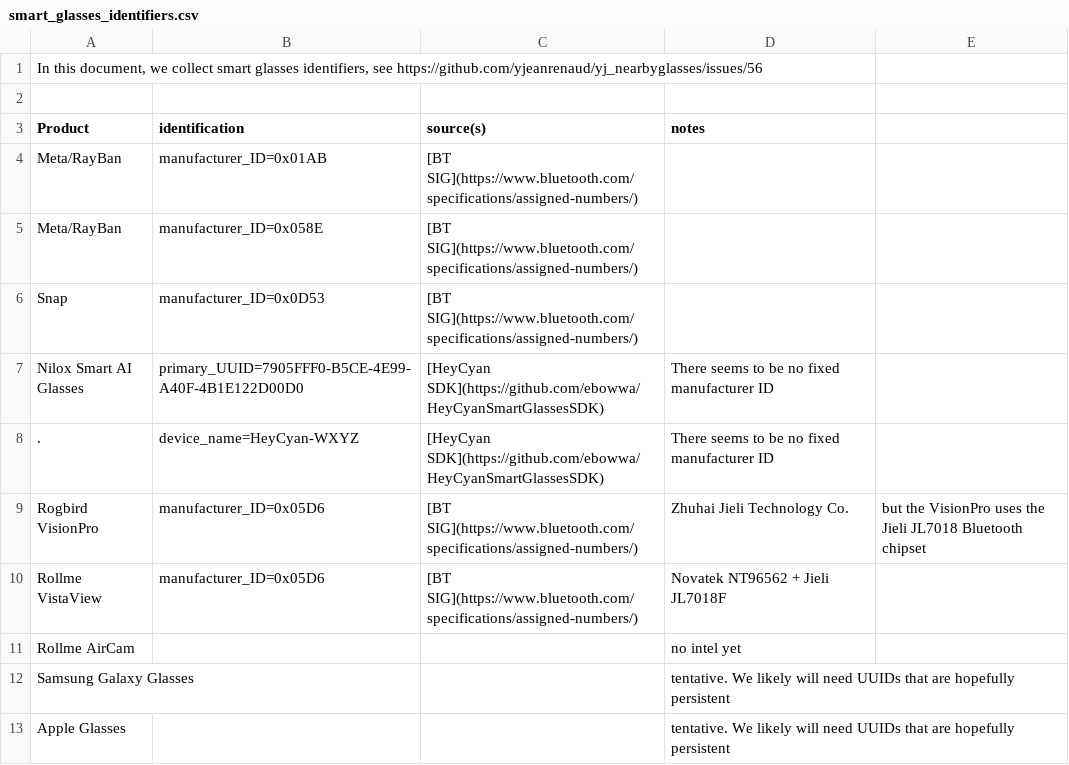
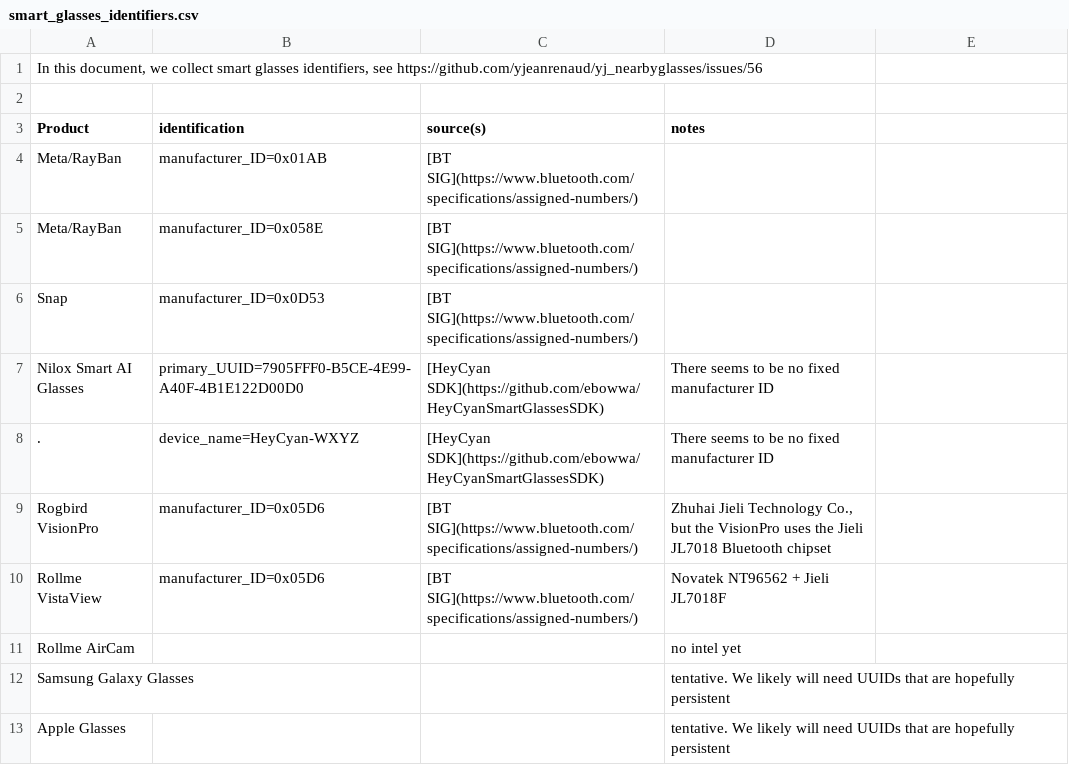
Before and after one commit to igufi/yj_nearbyglasses, a CSV file: smart_glasses_identifiers.csv, drawn as a sheet; the diff names each change by its address in the sheet, - before the commit and + after, or states it on an @@ line.

Commit message:
Update smart_glasses_identifiers.csv

```diff
--- a/smart_glasses_identifiers.csv
+++ b/smart_glasses_identifiers.csv
-D9 (notes): …Jieli Technology Co.
+D9 (notes): …Jieli Technology Co., but the VisionPro uses the Jieli JL7018 Bluetooth chipset
-E9: but the VisionPro uses the Jieli JL7018 Bluetooth chipset
+E9: (empty)
```
